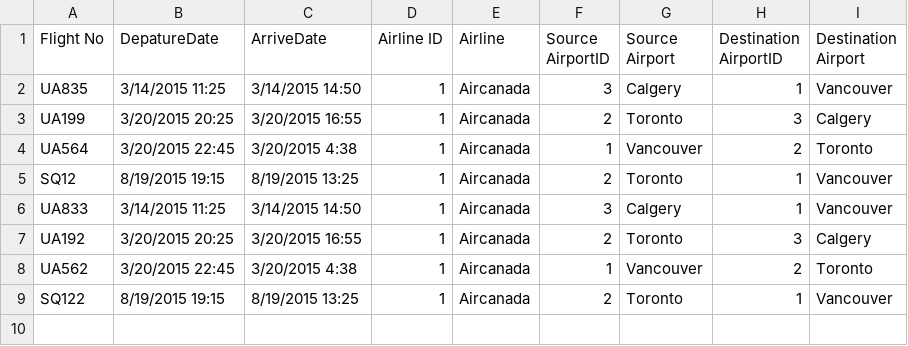
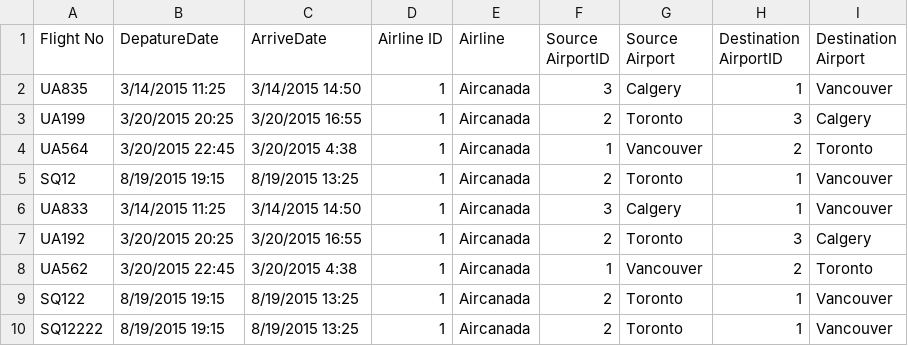
Before and after one commit to 95sainimayank/MayNazMuth, a CSV file: MayNazMuth/Data/FlightDetails.csv, drawn as a sheet; the diff names each change by its address in the sheet, - before the commit and + after, or states it on an @@ line.

Commit message:
data insertion for booking table

```diff
--- a/MayNazMuth/Data/FlightDetails.csv
+++ b/MayNazMuth/Data/FlightDetails.csv
+row 10: SQ12222 | 8/19/2015 19:15 | 8/19/2015 13:25 | 1 | Aircanada | 2 | Toronto | 1 | Vancouver
```
Also changed, not shown: 2 other files.
